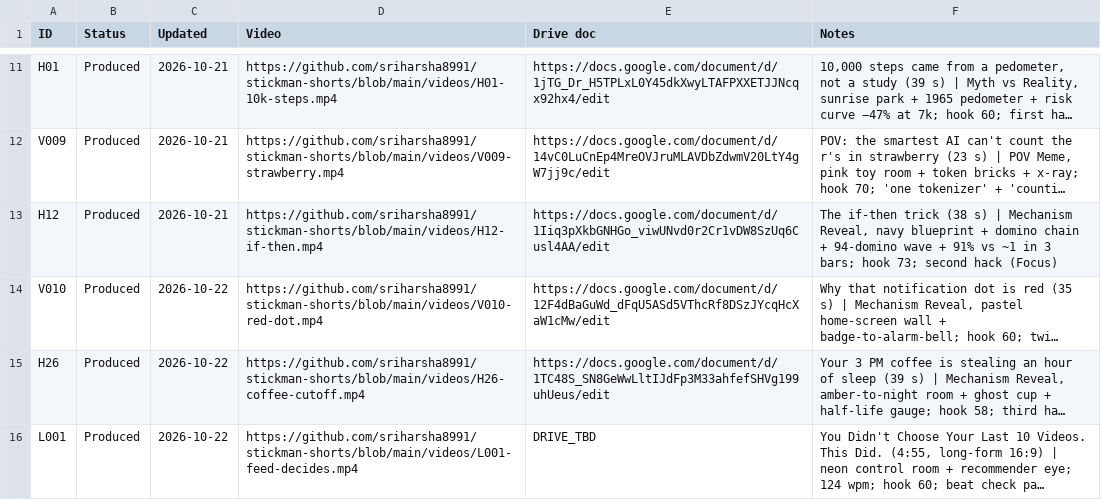
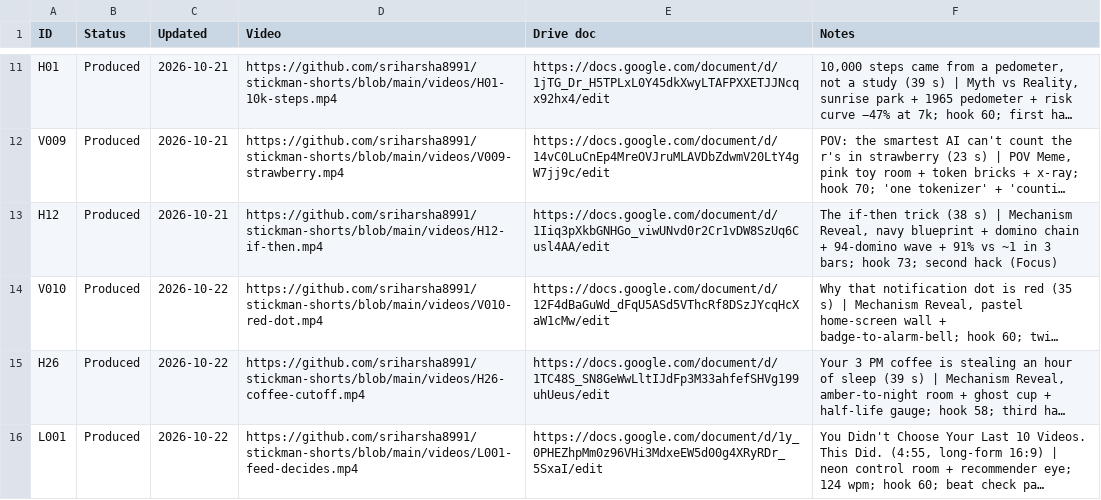
Before and after one commit to sriharsha8991/stickman-shorts, a CSV file: plan/status.csv, drawn as a sheet; only a part is shown, gaps mark what is left out; long unchanged cells end in …; the diff names each change by its address in the sheet, - before the commit and + after, or states it on an @@ line.

```diff
--- a/plan/status.csv
+++ b/plan/status.csv
-E16 (Drive doc): DRIVE_TBD
+E16 (Drive doc): https://docs.google.com/document/d/1y_0PHEZhpMm0z96VHi3MdxeEW5d00g4XRyRDr_5SxaI/edit
```
Also changed, not shown: 2 other files.
